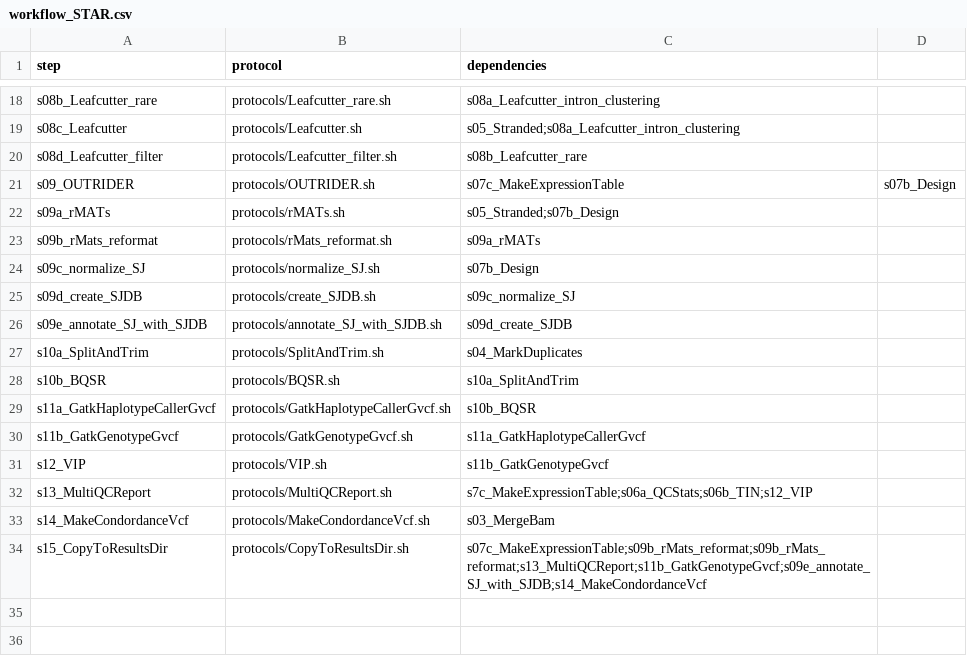
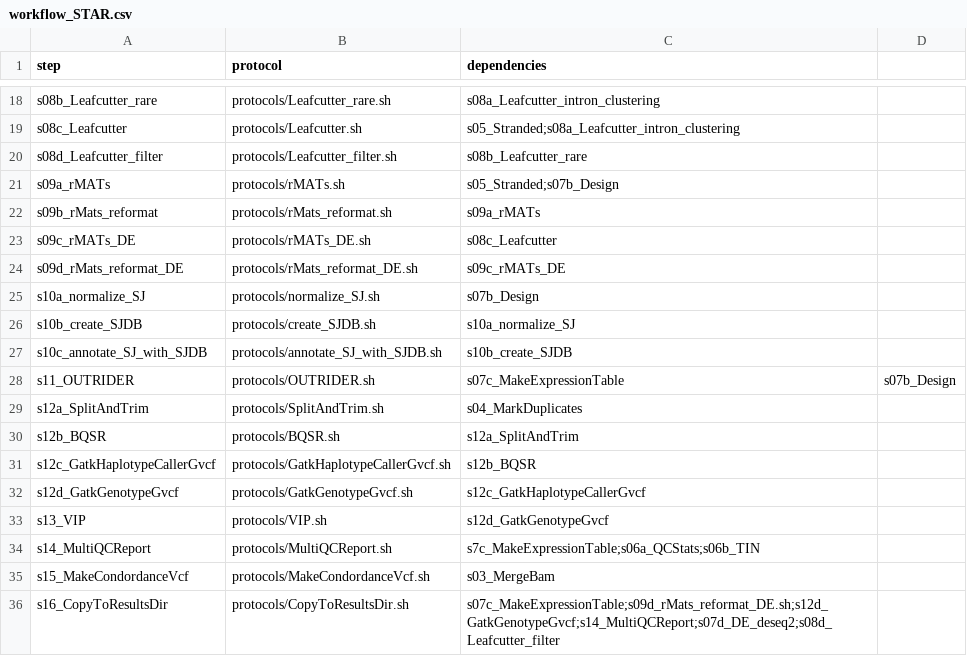
Before and after one commit to molgenis/NGS_RNA, a CSV file: workflow_STAR.csv, drawn as a sheet; only a part is shown, gaps mark what is left out.

Commit message:
better seperation between DE and outlier analysis, detect analysis groups only ones, remove unneeded tmp data

```diff
--- a/workflow_STAR.csv
+++ b/workflow_STAR.csv
@@ -20,15 +20,17 @@ s08c_Leafcutter,protocols/Leafcutter.sh,s05_Stranded;s08a_Leafcutter_intron_clus
 s08d_Leafcutter_filter,protocols/Leafcutter_filter.sh,s08b_Leafcutter_rare
-s09_OUTRIDER,protocols/OUTRIDER.sh,s07c_MakeExpressionTable,s07b_Design
 s09a_rMATs,protocols/rMATs.sh,s05_Stranded;s07b_Design
 s09b_rMats_reformat,protocols/rMats_reformat.sh,s09a_rMATs
-s09c_normalize_SJ,protocols/normalize_SJ.sh,s07b_Design
-s09d_create_SJDB,protocols/create_SJDB.sh,s09c_normalize_SJ
-s09e_annotate_SJ_with_SJDB,protocols/annotate_SJ_with_SJDB.sh,s09d_create_SJDB
-s10a_SplitAndTrim,protocols/SplitAndTrim.sh,s04_MarkDuplicates
-s10b_BQSR,protocols/BQSR.sh,s10a_SplitAndTrim
-s11a_GatkHaplotypeCallerGvcf,protocols/GatkHaplotypeCallerGvcf.sh,s10b_BQSR
-s11b_GatkGenotypeGvcf,protocols/GatkGenotypeGvcf.sh,s11a_GatkHaplotypeCallerGvcf
-s12_VIP,protocols/VIP.sh,s11b_GatkGenotypeGvcf
-s13_MultiQCReport,protocols/MultiQCReport.sh,s7c_MakeExpressionTable;s06a_QCStats;s06b_TIN;s12_VIP
-s14_MakeCondordanceVcf,protocols/MakeCondordanceVcf.sh,s03_MergeBam
-s15_CopyToResultsDir,protocols/CopyToResultsDir.sh,s07c_MakeExpressionTable;s09b_rMats_reformat;s09b_rMats_reformat;s13_MultiQCReport;s11b_GatkGenotypeGvcf;s09e_annotate_SJ_with_SJDB;s14_MakeCondordanceVcf
+s09c_rMATs_DE,protocols/rMATs_DE.sh,s08c_Leafcutter
+s09d_rMats_reformat_DE,protocols/rMats_reformat_DE.sh,s09c_rMATs_DE
+s10a_normalize_SJ,protocols/normalize_SJ.sh,s07b_Design
+s10b_create_SJDB,protocols/create_SJDB.sh,s10a_normalize_SJ
+s10c_annotate_SJ_with_SJDB,protocols/annotate_SJ_with_SJDB.sh,s10b_create_SJDB
+s11_OUTRIDER,protocols/OUTRIDER.sh,s07c_MakeExpressionTable,s07b_Design
+s12a_SplitAndTrim,protocols/SplitAndTrim.sh,s04_MarkDuplicates
+s12b_BQSR,protocols/BQSR.sh,s12a_SplitAndTrim
+s12c_GatkHaplotypeCallerGvcf,protocols/GatkHaplotypeCallerGvcf.sh,s12b_BQSR
+s12d_GatkGenotypeGvcf,protocols/GatkGenotypeGvcf.sh,s12c_GatkHaplotypeCallerGvcf
+s13_VIP,protocols/VIP.sh,s12d_GatkGenotypeGvcf
+s14_MultiQCReport,protocols/MultiQCReport.sh,s7c_MakeExpressionTable;s06a_QCStats;s06b_TIN
+s15_MakeCondordanceVcf,protocols/MakeCondordanceVcf.sh,s03_MergeBam
+s16_CopyToResultsDir,protocols/CopyToResultsDir.sh,s07c_MakeExpressionTable;s09d_rMats_reformat_DE.sh;s12d_GatkGenotypeGvcf;s14_MultiQCReport;s07d_DE_deseq2;s08d_Leafcutter_filter
```
Also changed, not shown: parameters.wingedhelix.csv, 11 other files.
